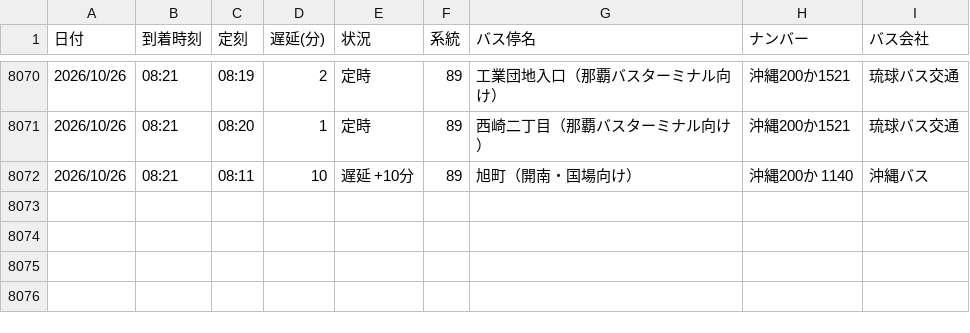
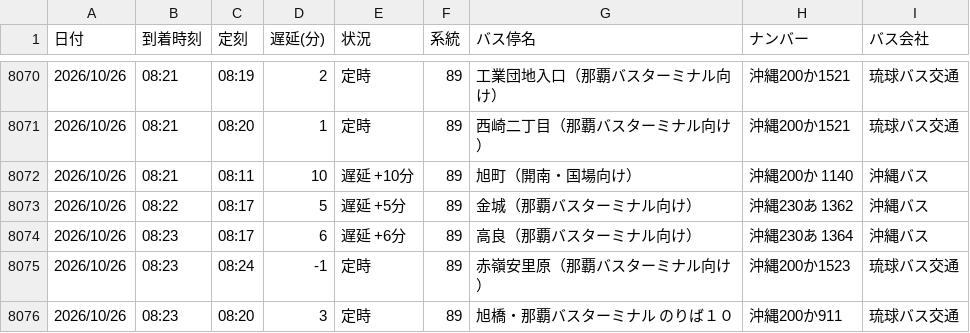
Before and after one commit to uy819/bus-analysis, a CSV file: bus_arrival_log.csv, drawn as a sheet; only a part is shown, gaps mark what is left out; the diff names each change by its address in the sheet, - before the commit and + after, or states it on an @@ line.

```diff
--- a/bus_arrival_log.csv
+++ b/bus_arrival_log.csv
+row 8073: 2026/10/26 | 08:22 | 08:17 | 5 | 遅延 +5分 | 89 | 金城（那覇バスターミナル向け） | 沖縄230あ 1362 | 沖縄バス
+row 8074: 2026/10/26 | 08:23 | 08:17 | 6 | 遅延 +6分 | 89 | 高良（那覇バスターミナル向け） | 沖縄230あ 1364 | 沖縄バス
+row 8075: 2026/10/26 | 08:23 | 08:24 | -1 | 定時 | 89 | 赤嶺安里原（那覇バスターミナル向け） | 沖縄200か1523 | 琉球バス交通
+row 8076: 2026/10/26 | 08:23 | 08:20 | 3 | 定時 | 89 | 旭橋・那覇バスターミナル のりば１０ | 沖縄200か911 | 琉球バス交通
```
Also changed, not shown: 1 other file.
